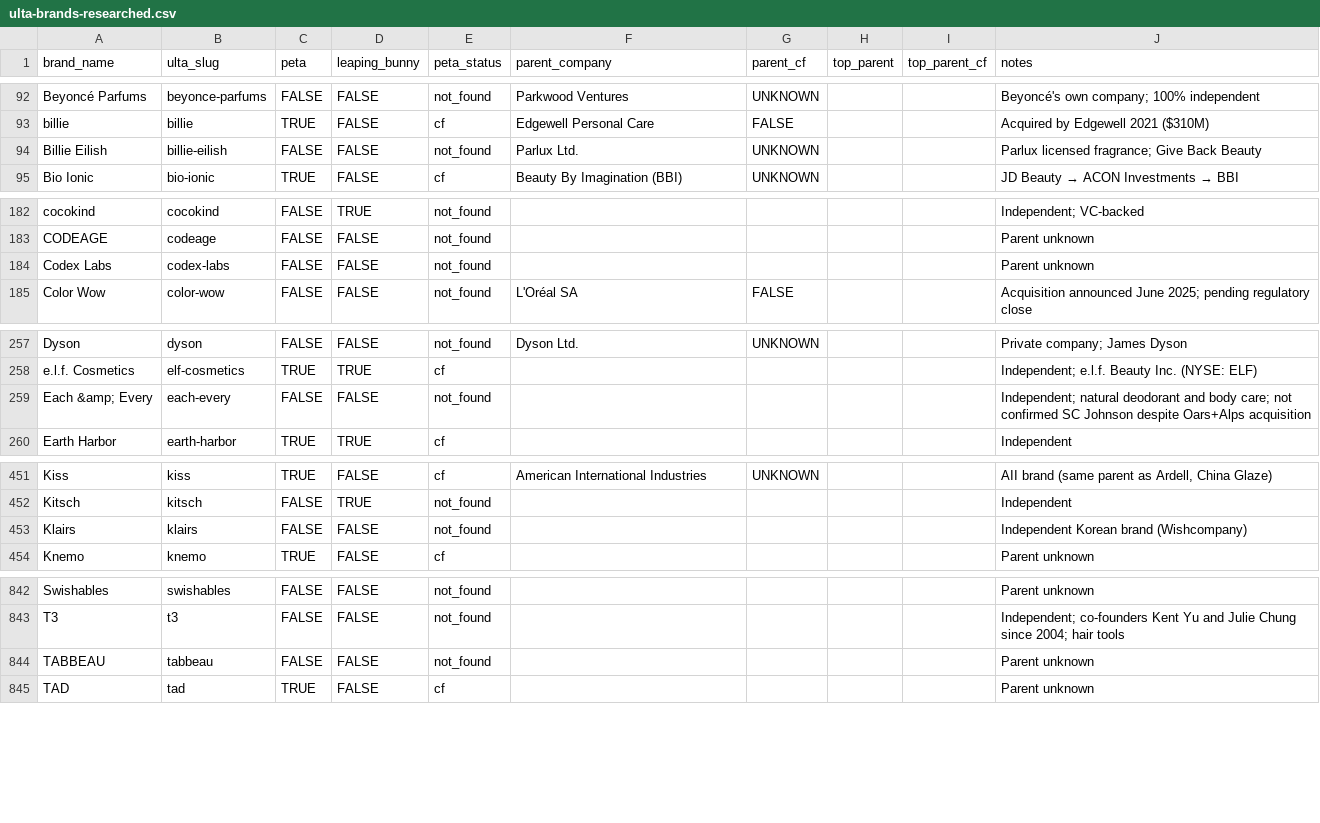
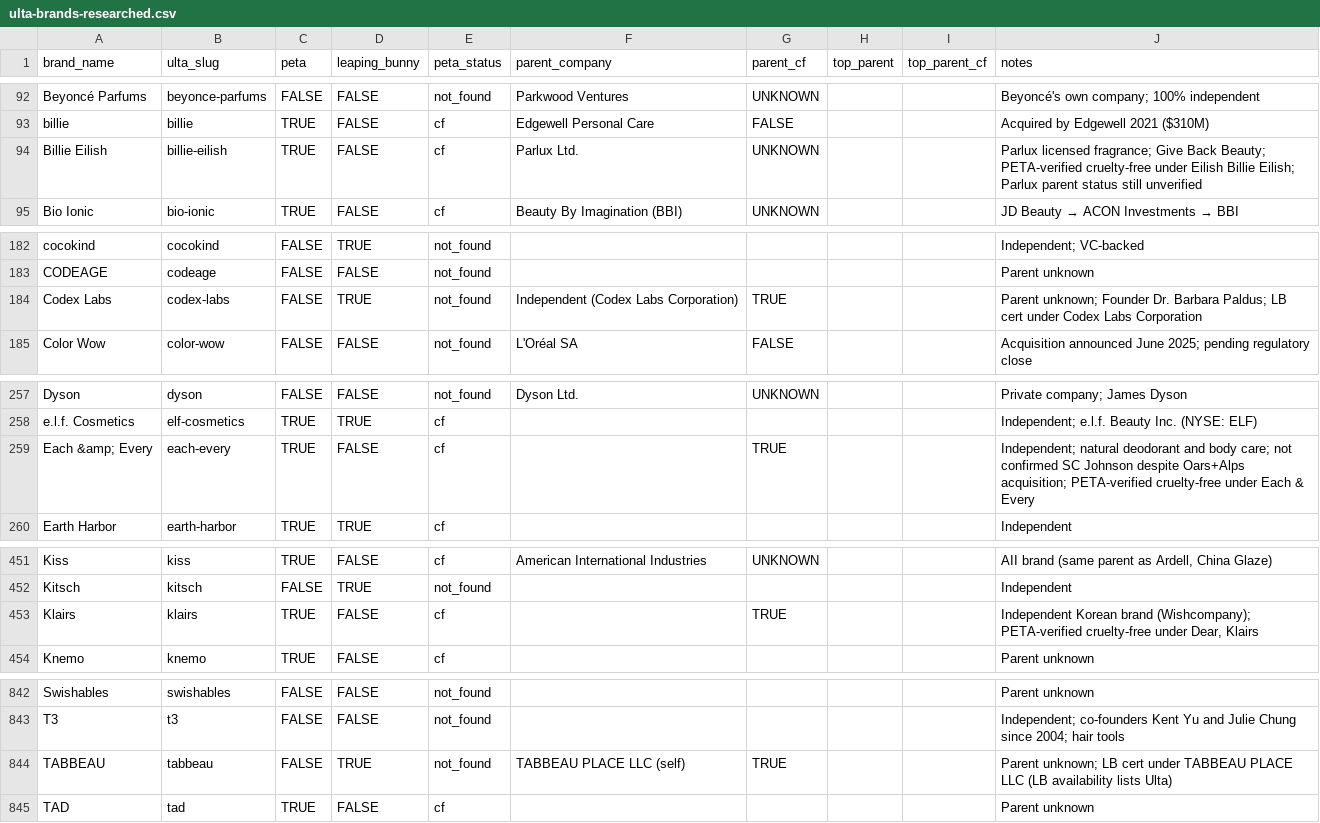
Before and after one commit to CoolpantsMcBadass/bunny-check, a CSV file: data/ulta-brands-researched.csv, drawn as a sheet; only a part is shown, gaps mark what is left out; the diff covers the shown part only.

```diff
--- a/data/ulta-brands-researched.csv
+++ b/data/ulta-brands-researched.csv
@@ -93,3 +93,3 @@ Beyoncé Parfums,beyonce-parfums,FALSE,FALSE,not_found,Parkwood Ventures,UNKNOWN
 billie,billie,TRUE,FALSE,cf,Edgewell Personal Care,FALSE,,,Acquired by Edgewell 2021 ($310M)
-Billie Eilish,billie-eilish,FALSE,FALSE,not_found,Parlux Ltd.,UNKNOWN,,,Parlux licensed fragrance; Give Back Beauty
+Billie Eilish,billie-eilish,TRUE,FALSE,cf,Parlux Ltd.,UNKNOWN,,,Parlux licensed fragrance; Give Back Beauty; PETA-verified cruelty-free under Eilish Billie Eilish; Parlux parent status still unverified
 Bio Ionic,bio-ionic,TRUE,FALSE,cf,Beauty By Imagination (BBI),UNKNOWN,,,JD Beauty → ACON Investments → BBI
@@ -183,3 +183,3 @@ cocokind,cocokind,FALSE,TRUE,not_found,,,,,Independent; VC-backed
 CODEAGE,codeage,FALSE,FALSE,not_found,,,,,Parent unknown
-Codex Labs,codex-labs,FALSE,FALSE,not_found,,,,,Parent unknown
+Codex Labs,codex-labs,FALSE,TRUE,not_found,Independent (Codex Labs Corporation),TRUE,,,Parent unknown; Founder Dr. Barbara Paldus; LB cert under Codex Labs Corporation
 Color Wow,color-wow,FALSE,FALSE,not_found,L'Oréal SA,FALSE,,,Acquisition announced June 2025; pending regulatory close
@@ -258,3 +258,3 @@ Dyson,dyson,FALSE,FALSE,not_found,Dyson Ltd.,UNKNOWN,,,Private company; James Dy
 e.l.f. Cosmetics,elf-cosmetics,TRUE,TRUE,cf,,,,,Independent; e.l.f. Beauty Inc. (NYSE: ELF)
-Each &amp; Every,each-every,FALSE,FALSE,not_found,,,,,Independent; natural deodorant and body care; not confirmed SC Johnson despite Oars+Alps acquisition
+Each &amp; Every,each-every,TRUE,FALSE,cf,,TRUE,,,Independent; natural deodorant and body care; not confirmed SC Johnson despite Oars+Alps acquisition; PETA-verified cruelty-free under Each & Every
 Earth Harbor,earth-harbor,TRUE,TRUE,cf,,,,,Independent
@@ -452,3 +452,3 @@ Kiss,kiss,TRUE,FALSE,cf,American International Industries,UNKNOWN,,,"AII brand (
 Kitsch,kitsch,FALSE,TRUE,not_found,,,,,Independent
-Klairs,klairs,FALSE,FALSE,not_found,,,,,Independent Korean brand (Wishcompany)
+Klairs,klairs,TRUE,FALSE,cf,,TRUE,,,"Independent Korean brand (Wishcompany); PETA-verified cruelty-free under Dear, Klairs"
 Knemo,knemo,TRUE,FALSE,cf,,,,,Parent unknown
@@ -843,3 +843,3 @@ Swishables,swishables,FALSE,FALSE,not_found,,,,,Parent unknown
 T3,t3,FALSE,FALSE,not_found,,,,,Independent; co-founders Kent Yu and Julie Chung since 2004; hair tools
-TABBEAU,tabbeau,FALSE,FALSE,not_found,,,,,Parent unknown
+TABBEAU,tabbeau,FALSE,TRUE,not_found,TABBEAU PLACE LLC (self),TRUE,,,Parent unknown; LB cert under TABBEAU PLACE LLC (LB availability lists Ulta)
 TAD,tad,TRUE,FALSE,cf,,,,,Parent unknown
```
Also changed, not shown: 69 edited cells elsewhere in this file, 6 other files.
